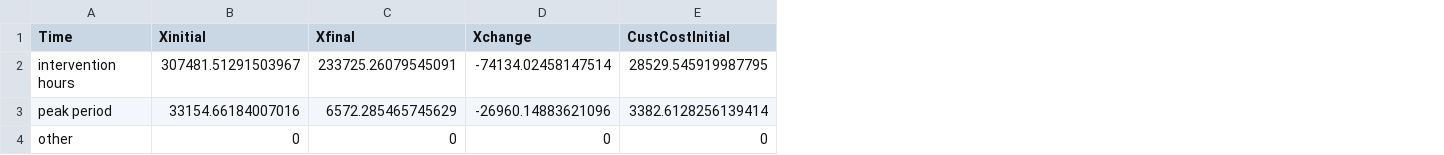
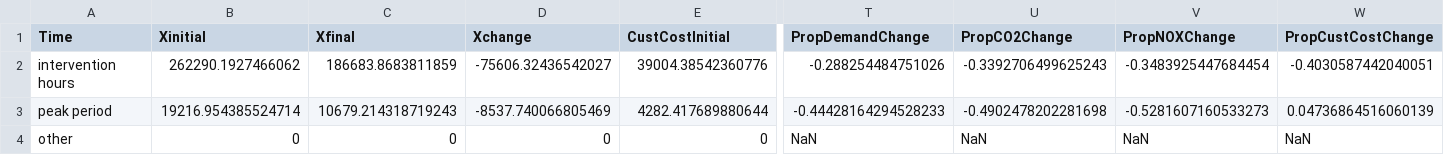
Before and after one commit to mjulian55/SmartCharge, a CSV file: Results/Workplace_FW1_Output_Summary.csv, drawn as a sheet; only a part is shown, gaps mark what is left out; the diff covers the shown part only; the diff names each change by its address in the sheet, - before the commit and + after, or states it on an @@ line.

Commit message:
updated workplace future

```diff
--- a/Results/Workplace_FW1_Output_Summary.csv
+++ b/Results/Workplace_FW1_Output_Summary.csv
+column T (PropDemandChange), rows 2-4: -0.288254484751026 | -0.44428164294528233 | NaN
+column U (PropCO2Change), rows 2-4: -0.3392706499625243 | -0.4902478202281698 | NaN
+column V (PropNOXChange), rows 2-4: -0.3483925447684454 | -0.5281607160533273 | NaN
+column W (PropCustCostChange), rows 2-4: -0.4030587442040051 | 0.04736864516060139 | NaN
-B2 (Xinitial): 307481.51291503967
+B2 (Xinitial): 262290.1927466062
-C2 (Xfinal): 233725.26079545091
+C2 (Xfinal): 186683.8683811859
-D2 (Xchange): -74134.02458147514
+D2 (Xchange): -75606.32436542027
-E2 (CustCostInitial): 28529.545919987795
+E2 (CustCostInitial): 39004.38542360776
-B3 (Xinitial): 33154.66184007016
+B3 (Xinitial): 19216.954385524714
-C3 (Xfinal): 6572.285465745629
+C3 (Xfinal): 10679.214318719243
-D3 (Xchange): -26960.14883621096
+D3 (Xchange): -8537.740066805469
-E3 (CustCostInitial): 3382.6128256139414
+E3 (CustCostInitial): 4282.417689880644
```
Also changed, not shown: 37 edited cells elsewhere in this file, Results/Workplace_FW1_Demand_Summary.csv, Results/Workplace_FW1_Output_All_Hours.csv.
